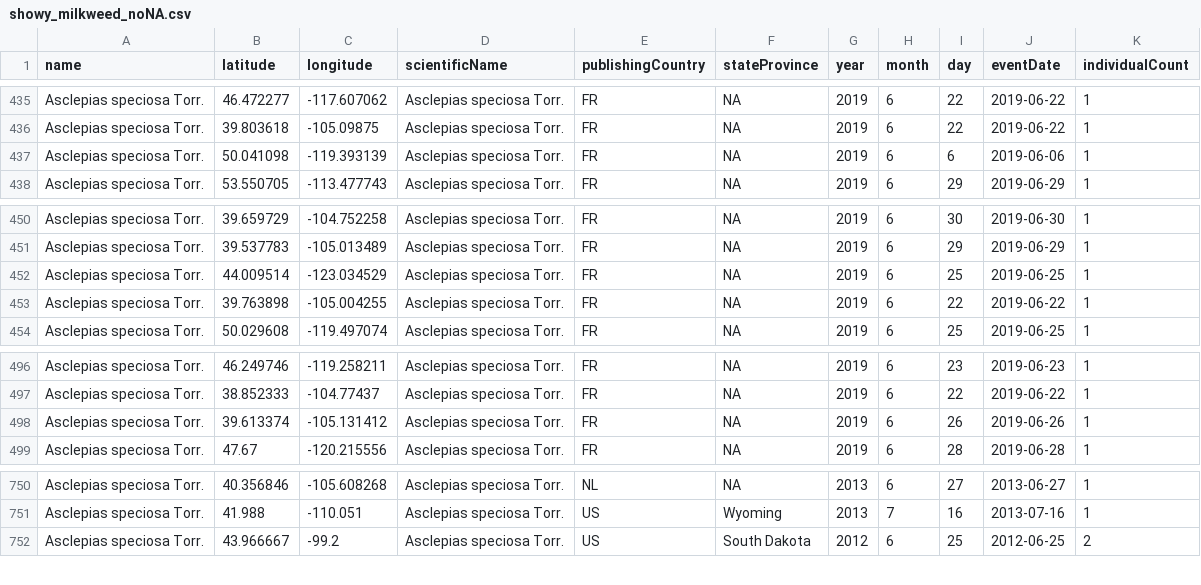
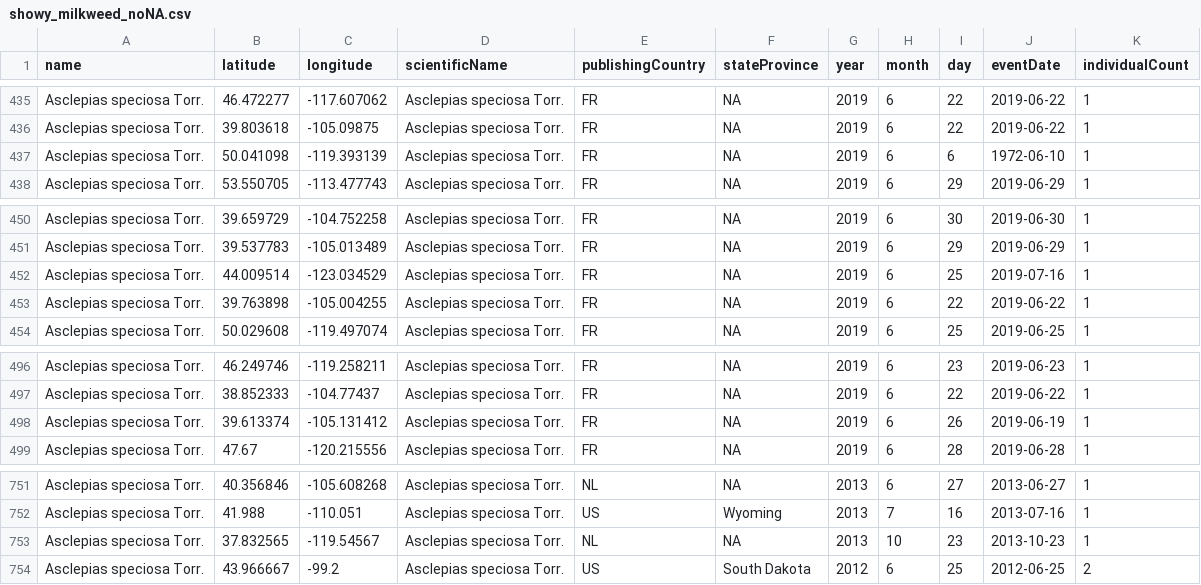
Before and after one commit to BiodiversityDataScienceCorp/milkfli-mapping, a CSV file: Data/showy_milkweed_noNA.csv, drawn as a sheet; only a part is shown, gaps mark what is left out; the diff covers the shown part only.

```diff
--- a/Data/showy_milkweed_noNA.csv
+++ b/Data/showy_milkweed_noNA.csv
@@ -436,3 +436,3 @@ Asclepias speciosa Torr.,46.472277,-117.607062,Asclepias speciosa Torr.,FR,NA,20
 Asclepias speciosa Torr.,39.803618,-105.09875,Asclepias speciosa Torr.,FR,NA,2019,6,22,2019-06-22,1
-Asclepias speciosa Torr.,50.041098,-119.393139,Asclepias speciosa Torr.,FR,NA,2019,6,6,2019-06-06,1
+Asclepias speciosa Torr.,50.041098,-119.393139,Asclepias speciosa Torr.,FR,NA,2019,6,6,1972-06-10,1
 Asclepias speciosa Torr.,53.550705,-113.477743,Asclepias speciosa Torr.,FR,NA,2019,6,29,2019-06-29,1
@@ -451,3 +451,3 @@ Asclepias speciosa Torr.,39.659729,-104.752258,Asclepias speciosa Torr.,FR,NA,20
 Asclepias speciosa Torr.,39.537783,-105.013489,Asclepias speciosa Torr.,FR,NA,2019,6,29,2019-06-29,1
-Asclepias speciosa Torr.,44.009514,-123.034529,Asclepias speciosa Torr.,FR,NA,2019,6,25,2019-06-25,1
+Asclepias speciosa Torr.,44.009514,-123.034529,Asclepias speciosa Torr.,FR,NA,2019,6,25,2019-07-16,1
 Asclepias speciosa Torr.,39.763898,-105.004255,Asclepias speciosa Torr.,FR,NA,2019,6,22,2019-06-22,1
@@ -497,3 +497,3 @@ Asclepias speciosa Torr.,46.249746,-119.258211,Asclepias speciosa Torr.,FR,NA,20
 Asclepias speciosa Torr.,38.852333,-104.77437,Asclepias speciosa Torr.,FR,NA,2019,6,22,2019-06-22,1
-Asclepias speciosa Torr.,39.613374,-105.131412,Asclepias speciosa Torr.,FR,NA,2019,6,26,2019-06-26,1
+Asclepias speciosa Torr.,39.613374,-105.131412,Asclepias speciosa Torr.,FR,NA,2019,6,26,2019-06-19,1
 Asclepias speciosa Torr.,47.67,-120.215556,Asclepias speciosa Torr.,FR,NA,2019,6,28,2019-06-28,1
@@ -751,2 +752,3 @@ Asclepias speciosa Torr.,40.356846,-105.608268,Asclepias speciosa Torr.,NL,NA,20
 Asclepias speciosa Torr.,41.988,-110.051,Asclepias speciosa Torr.,US,Wyoming,2013,7,16,2013-07-16,1
+Asclepias speciosa Torr.,37.832565,-119.54567,Asclepias speciosa Torr.,NL,NA,2013,10,23,2013-10-23,1
 Asclepias speciosa Torr.,43.966667,-99.2,Asclepias speciosa Torr.,US,South Dakota,2012,6,25,2012-06-25,2
```
Also changed, not shown: 2 added rows and 7 removed rows elsewhere in this file, Data/showy_milkweed.csv, Data/showy_milkweed_noNA_coord.csv, 4 other files.
